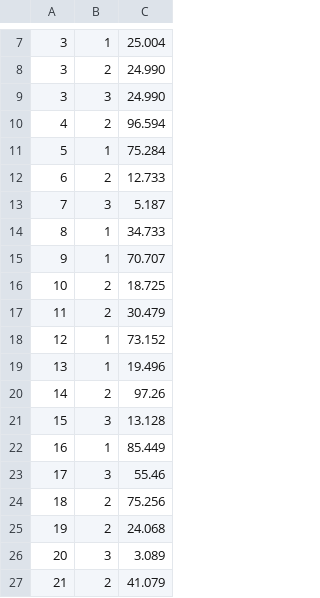
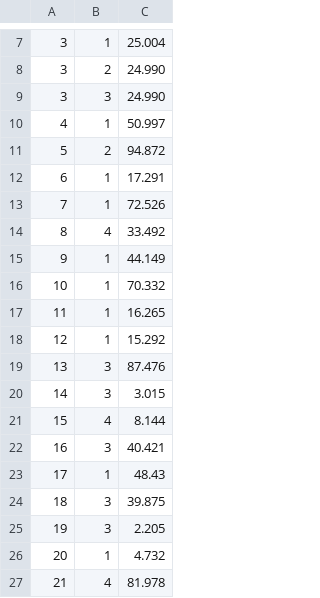
Before and after one commit to heptagonemedia/projet_imr, a CSV file: base-de-donnees/data/mockdata/mesure.csv, drawn as a sheet; only a part is shown, gaps mark what is left out; the diff covers the shown part only.

```diff
--- a/base-de-donnees/data/mockdata/mesure.csv
+++ b/base-de-donnees/data/mockdata/mesure.csv
@@ -9,19 +9,19 @@
 3,3,24.990
-4,2,96.594
-5,1,75.284
-6,2,12.733
-7,3,5.187
-8,1,34.733
-9,1,70.707
-10,2,18.725
-11,2,30.479
-12,1,73.152
-13,1,19.496
-14,2,97.26
-15,3,13.128
-16,1,85.449
-17,3,55.46
-18,2,75.256
-19,2,24.068
-20,3,3.089
-21,2,41.079
+4,1,50.997
+5,2,94.872
+6,1,17.291
+7,1,72.526
+8,4,33.492
+9,1,44.149
+10,1,70.332
+11,1,16.265
+12,1,15.292
+13,3,87.476
+14,3,3.015
+15,4,8.144
+16,3,40.421
+17,1,48.43
+18,3,39.875
+19,3,2.205
+20,1,4.732
+21,4,81.978
```
Also changed, not shown: 41 edited cells elsewhere in this file, 1 other file.
